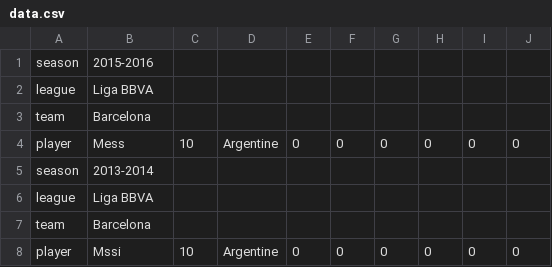
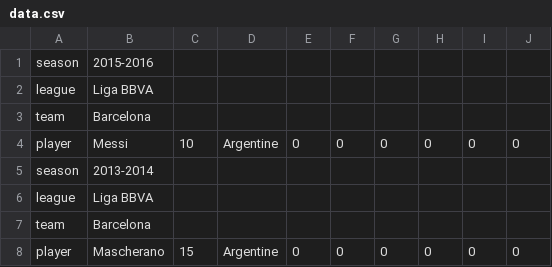
Before and after one commit to Omar-Bamashmos/SoccerKeeper, a CSV file: data.csv, drawn as a sheet.

```diff
--- a/data.csv
+++ b/data.csv
@@ -3,3 +3,3 @@
 "team","Barcelona"
-"player","Mess","10","Argentine","0","0","0","0","0","0"
+"player","Messi","10","Argentine","0","0","0","0","0","0"
 "season","2013-2014"
@@ -7,2 +7,2 @@
 "team","Barcelona"
-"player","Mssi","10","Argentine","0","0","0","0","0","0"
+"player","Mascherano","15","Argentine","0","0","0","0","0","0"
```
Also changed, not shown: 28 other files.
